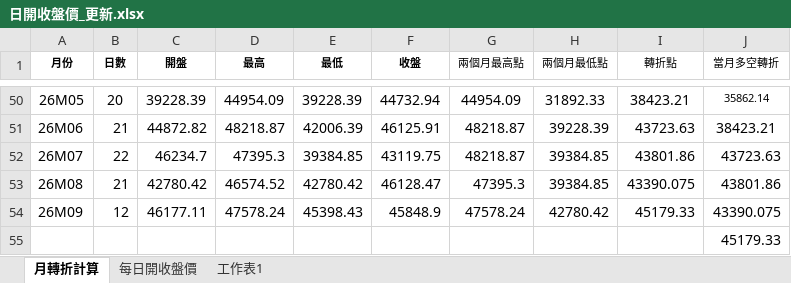
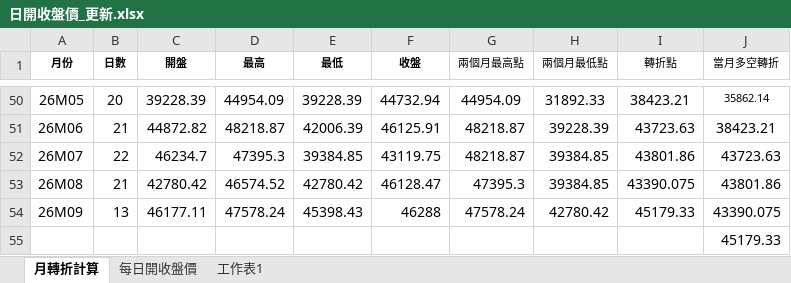
Before and after one commit to kideducate/taiwan-stock-dashboard, an Excel workbook: 日開收盤價_更新.xlsx, sheet 月轉折計算, drawn as a sheet; only a part is shown, gaps mark what is left out; values as stored, in another font and other column widths than the file's, no borders; the diff names each change by its address in the sheet, - before the commit and + after, or states it on an @@ line.

```diff
--- a/日開收盤價_更新.xlsx (sheet 月轉折計算)
+++ b/日開收盤價_更新.xlsx (sheet 月轉折計算)
-B54 (日數): 12
+B54 (日數): 13
-F54 (收盤): 45848.9
+F54 (收盤): 46288
```
Also changed, not shown: sheet 每日開收盤價, 16 other files.
